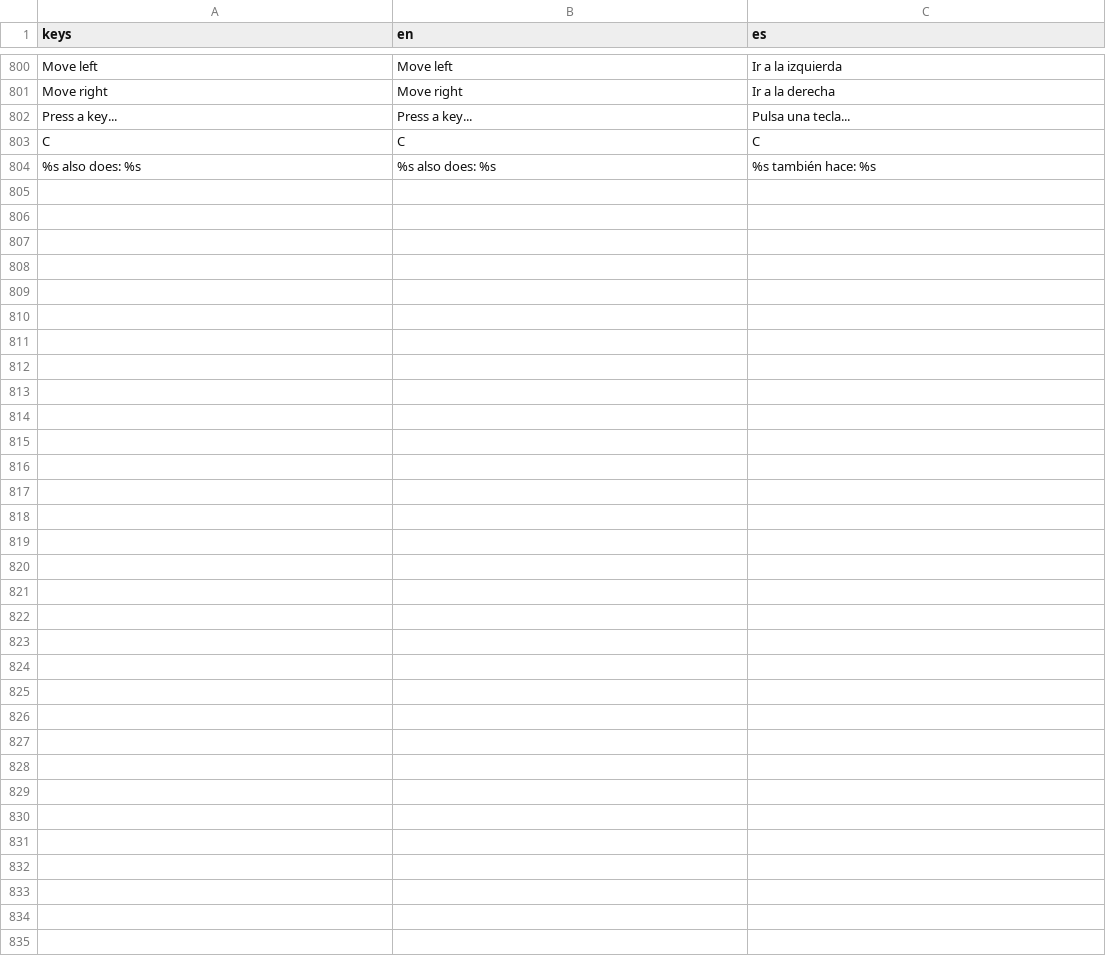
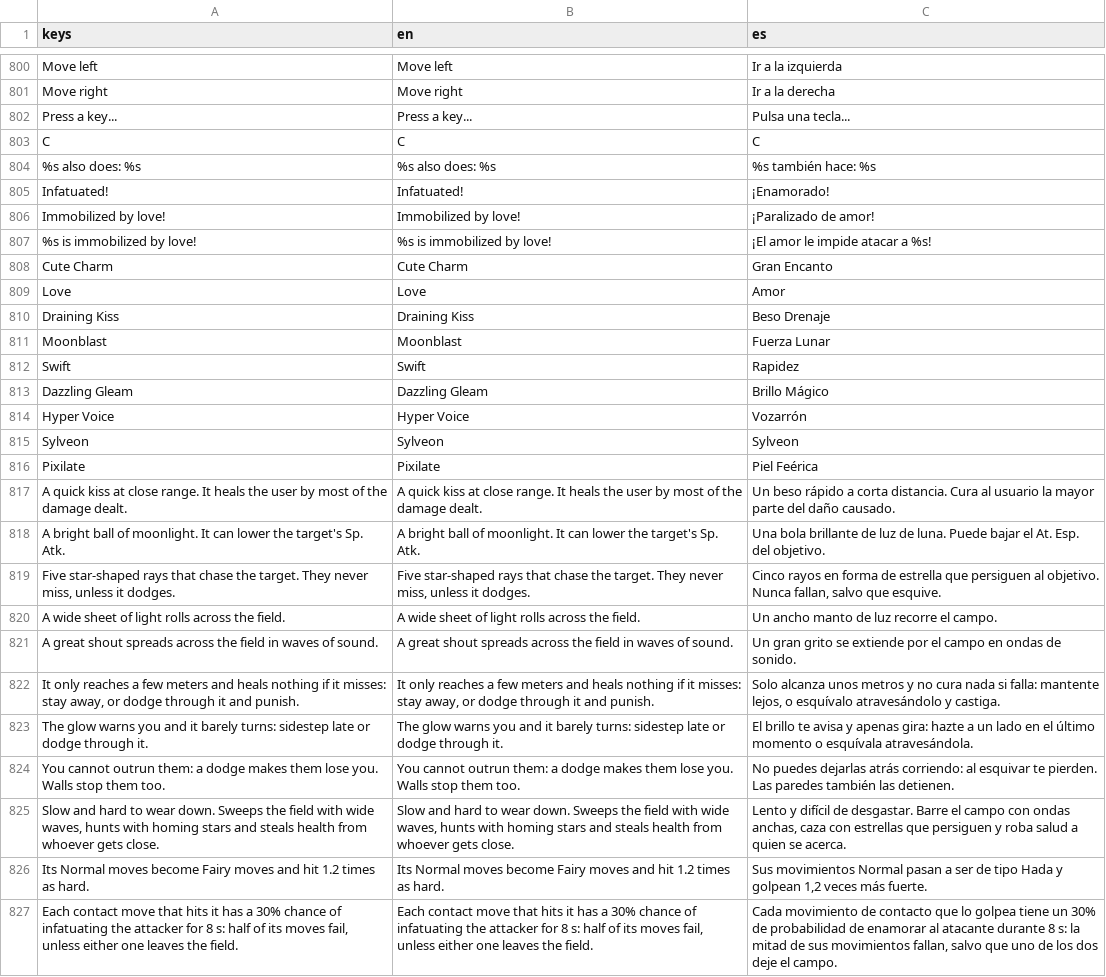
Before and after one commit to lower-coding/PokeBrawl-fork, a CSV file: game/i18n/translations.csv, drawn as a sheet; only a part is shown, gaps mark what is left out.

```diff
--- a/game/i18n/translations.csv
+++ b/game/i18n/translations.csv
@@ -804 +804,24 @@ C,C,C
 %s also does: %s,%s also does: %s,%s también hace: %s
+Infatuated!,Infatuated!,¡Enamorado!
+Immobilized by love!,Immobilized by love!,¡Paralizado de amor!
+%s is immobilized by love!,%s is immobilized by love!,¡El amor le impide atacar a %s!
+Cute Charm,Cute Charm,Gran Encanto
+Love,Love,Amor
+Draining Kiss,Draining Kiss,Beso Drenaje
+Moonblast,Moonblast,Fuerza Lunar
+Swift,Swift,Rapidez
+Dazzling Gleam,Dazzling Gleam,Brillo Mágico
+Hyper Voice,Hyper Voice,Vozarrón
+Sylveon,Sylveon,Sylveon
+Pixilate,Pixilate,Piel Feérica
+A quick kiss at close range. It heals the user by most of the damage dealt.,A quick kiss at close range. It heals the user by most of the damage dealt.,Un beso rápido a corta distancia. Cura al usuario la mayor parte del daño causado.
+A bright ball of moonlight. It can lower the target's Sp. Atk.,A bright ball of moonlight. It can lower the target's Sp. Atk.,Una bola brillante de luz de luna. Puede bajar el At. Esp. del objetivo.
+"Five star-shaped rays that chase the target. They never miss, unless it dodges.","Five star-shaped rays that chase the target. They never miss, unless it dodges.","Cinco rayos en forma de estrella que persiguen al objetivo. Nunca fallan, salvo que esquive."
+A wide sheet of light rolls across the field.,A wide sheet of light rolls across the field.,Un ancho manto de luz recorre el campo.
+A great shout spreads across the field in waves of sound.,A great shout spreads across the field in waves of sound.,Un gran grito se extiende por el campo en ondas de sonido.
+"It only reaches a few meters and heals nothing if it misses: stay away, or dodge through it and punish.","It only reaches a few meters and heals nothing if it misses: stay away, or dodge through it and punish.","Solo alcanza unos metros y no cura nada si falla: mantente lejos, o esquívalo atravesándolo y castiga."
+The glow warns you and it barely turns: sidestep late or dodge through it.,The glow warns you and it barely turns: sidestep late or dodge through it.,El brillo te avisa y apenas gira: hazte a un lado en el último momento o esquívala atravesándola.
+You cannot outrun them: a dodge makes them lose you. Walls stop them too.,You cannot outrun them: a dodge makes them lose you. Walls stop them too.,No puedes dejarlas atrás corriendo: al esquivar te pierden. Las paredes también las detienen.
+"Slow and hard to wear down. Sweeps the field with wide waves, hunts with homing stars and steals health from whoever gets close.","Slow and hard to wear down. Sweeps the field with wide waves, hunts with homing stars and steals health from whoever gets close.","Lento y difícil de desgastar. Barre el campo con ondas anchas, caza con estrellas que persiguen y roba salud a quien se acerca."
+Its Normal moves become Fairy moves and hit 1.2 times as hard.,Its Normal moves become Fairy moves and hit 1.2 times as hard.,"Sus movimientos Normal pasan a ser de tipo Hada y golpean 1,2 veces más fuerte."
+"Each contact move that hits it has a 30% chance of infatuating the attacker for 8 s: half of its moves fail, unless either one leaves the field.","Each contact move that hits it has a 30% chance of infatuating the attacker for 8 s: half of its moves fail, unless either one leaves the field.","Cada movimiento de contacto que lo golpea tiene un 30% de probabilidad de enamorar al atacante durante 8 s: la mitad de sus movimientos fallan, salvo que uno de los dos deje el campo."
```
Also changed, not shown: 56 other files.
